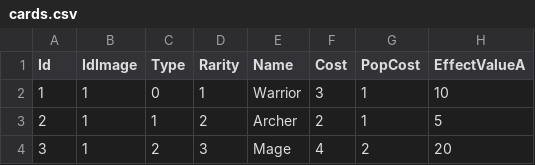
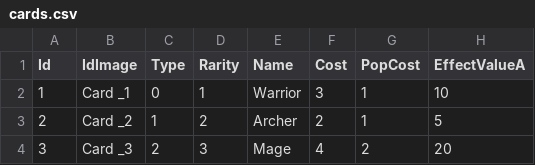
Before and after one commit to 22021191/Kingdom-Card, a CSV file: Assets/Resources/Data/cards.csv, drawn as a sheet; only a part is shown; the diff names each change by its address in the sheet, - before the commit and + after, or states it on an @@ line.

Commit message:
update card ui

```diff
--- a/Assets/Resources/Data/cards.csv
+++ b/Assets/Resources/Data/cards.csv
-B2 (IdImage): 1
+B2 (IdImage): Card _1
-B3 (IdImage): 1
+B3 (IdImage): Card _2
-B4 (IdImage): 1
+B4 (IdImage): Card _3
```
Also changed, not shown: 32 other files.
